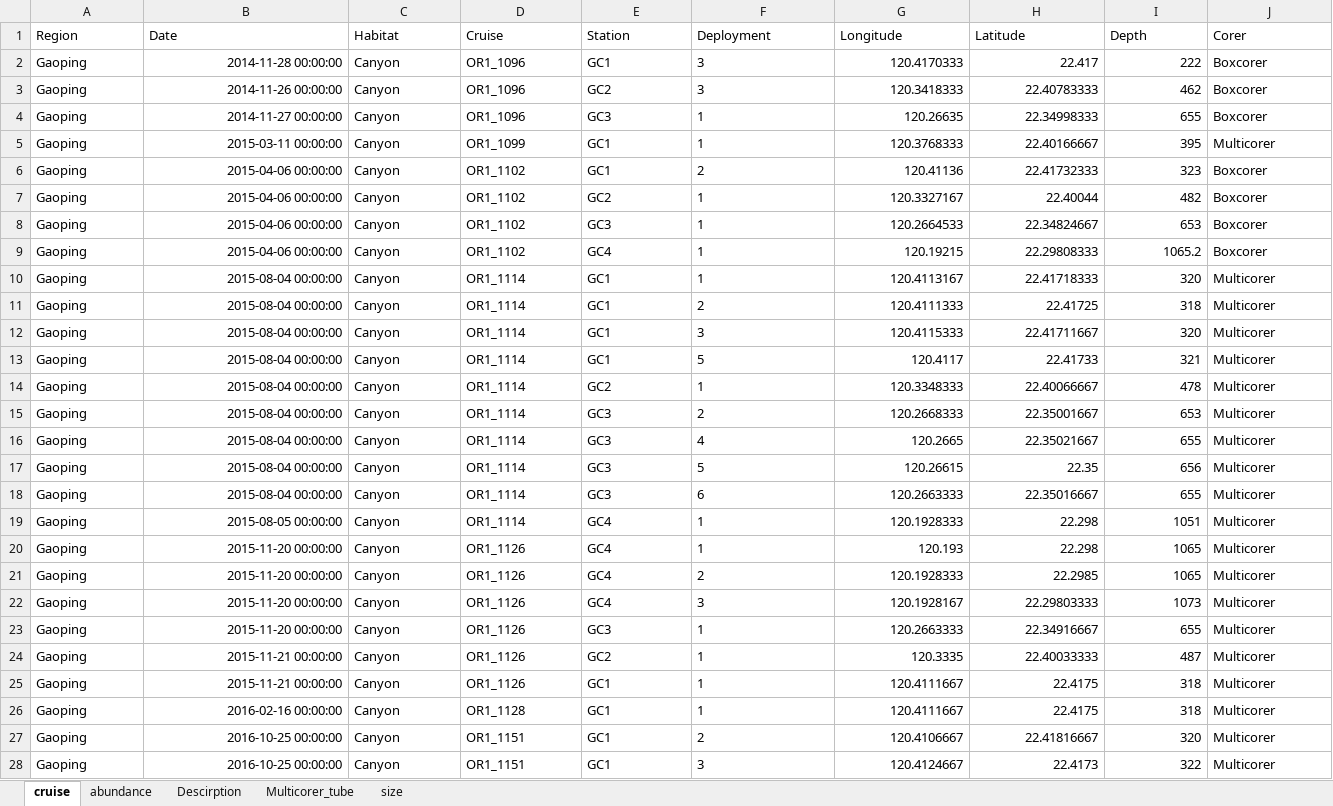
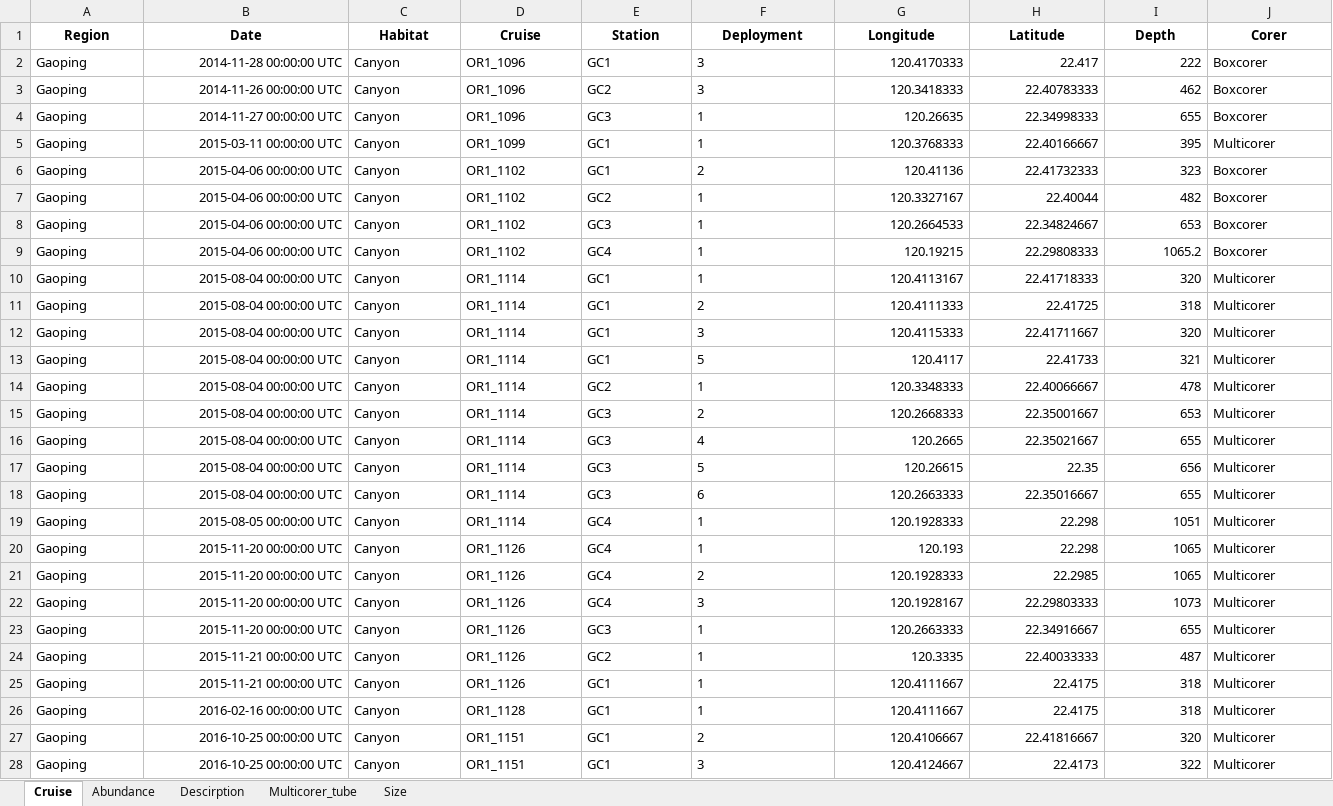
Before and after one commit to chueh1115/GPSC_data, an Excel workbook: Canyon_macro.xlsx, sheet Cruise, drawn as a sheet; only a part is shown; values as stored, in another font and other column widths than the file's, no borders; the diff covers the shown part only; the diff names each change by its address in the sheet, - before the commit and + after, or states it on an @@ line.

```diff
--- a/Canyon_macro.xlsx (sheet Cruise)
+++ b/Canyon_macro.xlsx (sheet Cruise)
-sheet tab: cruise
+sheet tab: Cruise
-sheet tab: abundance
+sheet tab: Abundance
-sheet tab: size
+sheet tab: Size
@@ A1:J1 bold: off → on, alignment: left → center @@
-B2 (Date): 2014-11-28 00:00:00
+B2 (Date): 2014-11-28 00:00:00 UTC
-B3 (Date): 2014-11-26 00:00:00
+B3 (Date): 2014-11-26 00:00:00 UTC
-B4 (Date): 2014-11-27 00:00:00
+B4 (Date): 2014-11-27 00:00:00 UTC
-B5 (Date): 2015-03-11 00:00:00
+B5 (Date): 2015-03-11 00:00:00 UTC
-B6:B9 (Date): 2015-04-06 00:00:00
+B6:B9 (Date): 2015-04-06 00:00:00 UTC
-B10:B18 (Date): 2015-08-04 00:00:00
+B10:B18 (Date): 2015-08-04 00:00:00 UTC
-B19 (Date): 2015-08-05 00:00:00
+B19 (Date): 2015-08-05 00:00:00 UTC
-B20:B23 (Date): 2015-11-20 00:00:00
+B20:B23 (Date): 2015-11-20 00:00:00 UTC
-B24:B25 (Date): 2015-11-21 00:00:00
+B24:B25 (Date): 2015-11-21 00:00:00 UTC
-B26 (Date): 2016-02-16 00:00:00
+B26 (Date): 2016-02-16 00:00:00 UTC
-B27:B28 (Date): 2016-10-25 00:00:00
+B27:B28 (Date): 2016-10-25 00:00:00 UTC
```
Also changed, not shown: 31 edited cells and cell formats elsewhere in this sheet, sheet Size, sheet Abundance, Canyon_sediment.xlsx, 1 other file.
